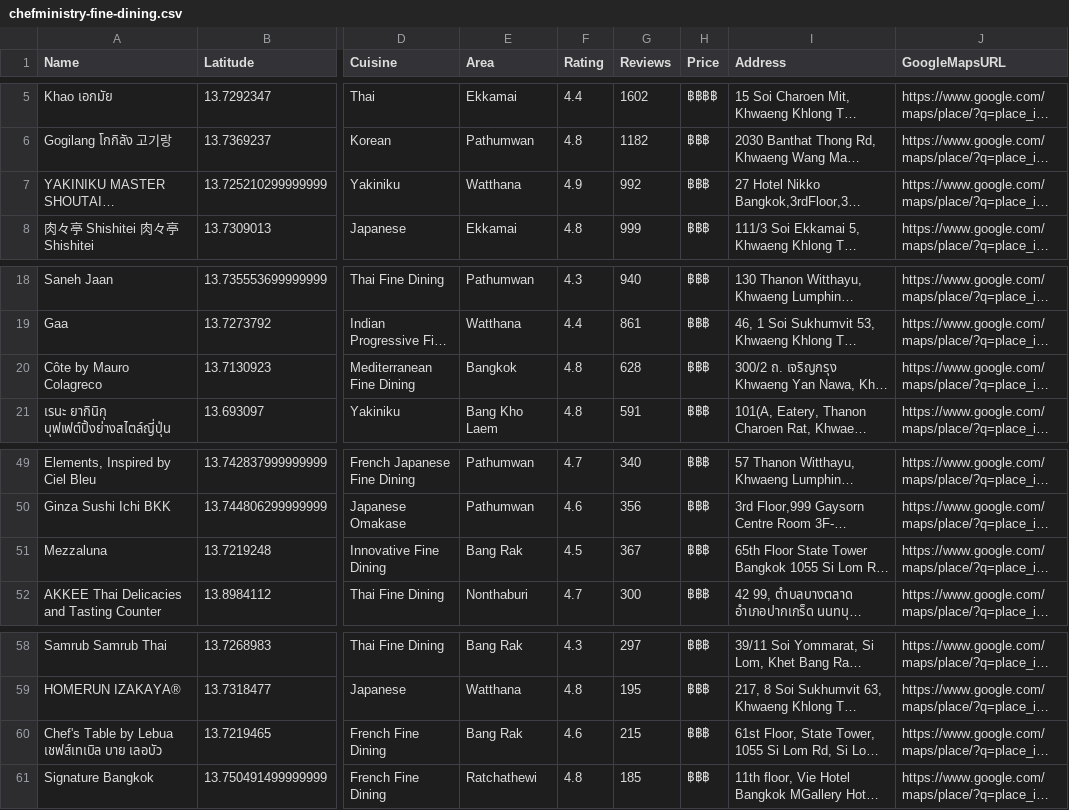
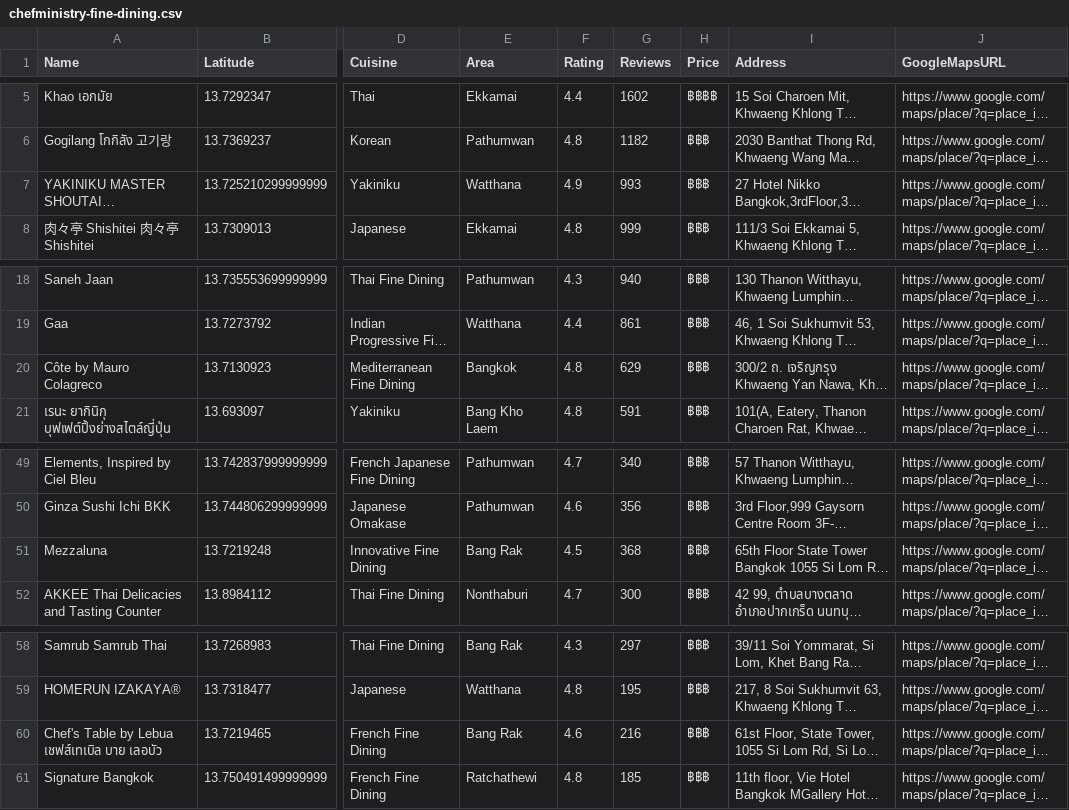
Before and after one commit to golfcpe-lab/chefministry-site, a CSV file: downloads/chefministry-fine-dining.csv, drawn as a sheet; only a part is shown, gaps mark what is left out; long unchanged cells end in …; the diff names each change by its address in the sheet, - before the commit and + after, or states it on an @@ line.

```diff
--- a/downloads/chefministry-fine-dining.csv
+++ b/downloads/chefministry-fine-dining.csv
-G7 (Reviews): 992
+G7 (Reviews): 993
-G20 (Reviews): 628
+G20 (Reviews): 629
-G51 (Reviews): 367
+G51 (Reviews): 368
-G60 (Reviews): 215
+G60 (Reviews): 216
```
Also changed, not shown: downloads/chefministry-cafe-matcha.csv, downloads/chefministry-chinese.csv, 29 other files.
